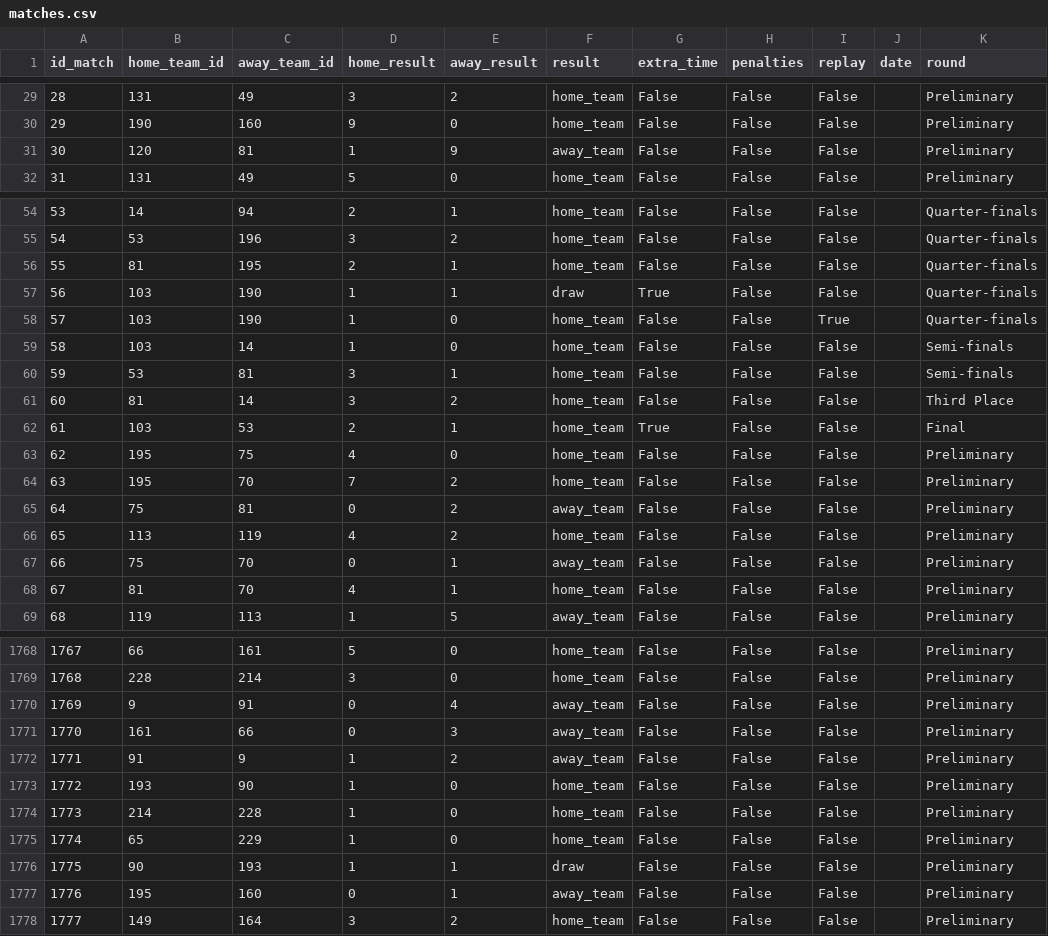
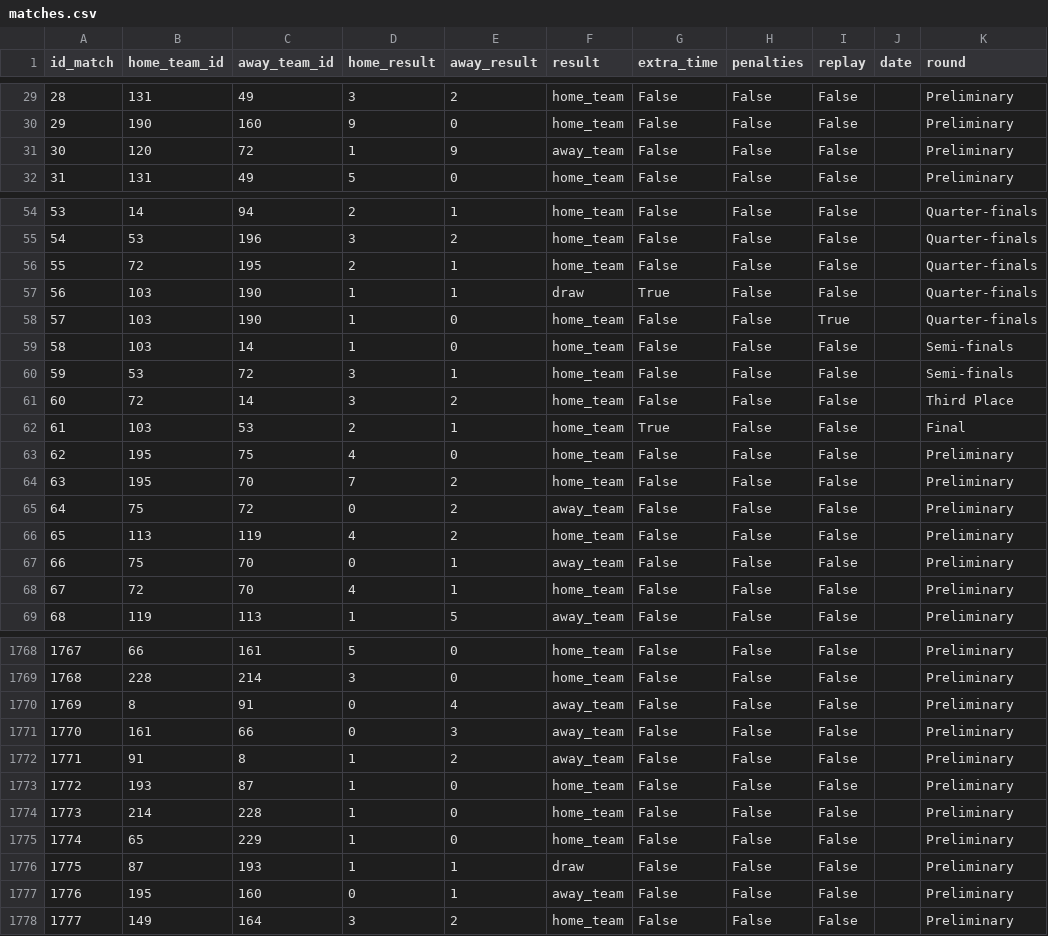
Before and after one commit to Simplon-DE-P1-2025/Brief-2-ETL-donnees-footballistiques-Short-Kings, a CSV file: data/processed/matches.csv, drawn as a sheet; only a part is shown, gaps mark what is left out; the diff covers the shown part only; the diff names each change by its address in the sheet, - before the commit and + after, or states it on an @@ line.

```diff
--- a/data/processed/matches.csv
+++ b/data/processed/matches.csv
-C31 (away_team_id): 81
+C31 (away_team_id): 72
-B56 (home_team_id): 81
+B56 (home_team_id): 72
-C60 (away_team_id): 81
+C60 (away_team_id): 72
-B61 (home_team_id): 81
+B61 (home_team_id): 72
-C65 (away_team_id): 81
+C65 (away_team_id): 72
-B68 (home_team_id): 81
+B68 (home_team_id): 72
-B1770 (home_team_id): 9
+B1770 (home_team_id): 8
-C1772 (away_team_id): 9
+C1772 (away_team_id): 8
-C1773 (away_team_id): 90
+C1773 (away_team_id): 87
-B1776 (home_team_id): 90
+B1776 (home_team_id): 87
```
Also changed, not shown: 143 edited cells elsewhere in this file, 12 other files.
